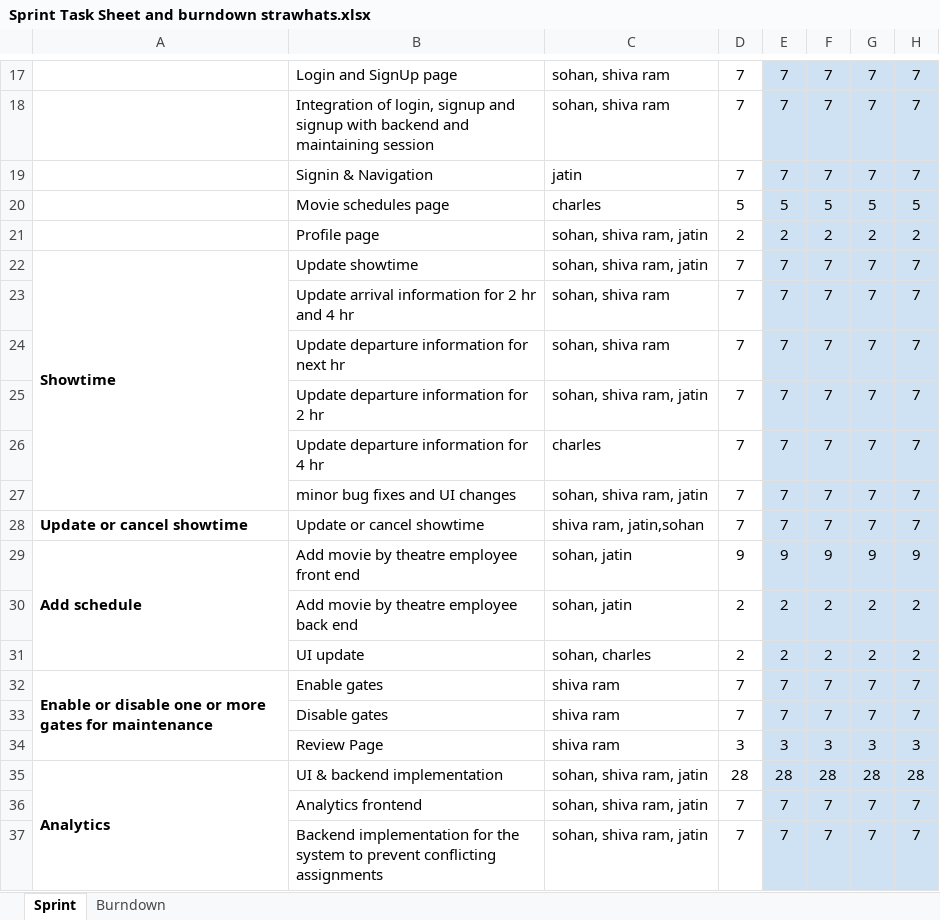
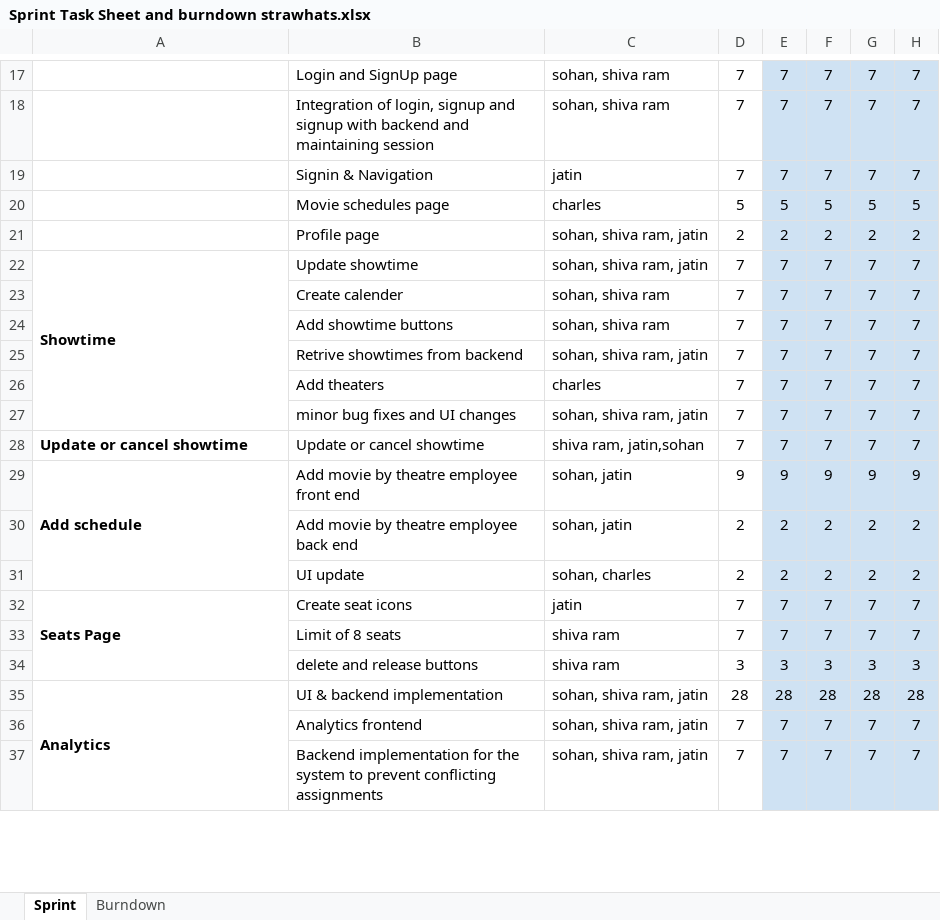
Before and after one commit to gopinathsjsu/teamproject-strawhats, an Excel workbook: Sprint Task Sheet and burndown strawhats.xlsx, sheet Sprint, drawn as a sheet; only a part is shown, gaps mark what is left out; values as stored, in another font and other column widths than the file's, no borders; charts and pictures not drawn; the diff names each change by its address in the sheet, - before the commit and + after, or states it on an @@ line.

Commit message:
Add files via upload
updated sheet

```diff
--- a/Sprint Task Sheet and burndown strawhats.xlsx (sheet Sprint)
+++ b/Sprint Task Sheet and burndown strawhats.xlsx (sheet Sprint)
-B23: Update arrival information for 2 hr and 4 hr
+B23: Create calender
-B24: Update departure information for next hr
+B24: Add showtime buttons
-B25: Update departure information for 2 hr
+B25: Retrive showtimes from backend
-B26: Update departure information for 4 hr
+B26: Add theaters
-A32: Enable or disable one or more gates for maintenance
+A32: Seats Page
-B32: Enable gates
+B32: Create seat icons
-C32: shiva ram
+C32: jatin
-B33: Disable gates
+B33: Limit of 8 seats
-B34: Review Page
+B34: delete and release buttons
```
Also changed, not shown: charts or pictures.
